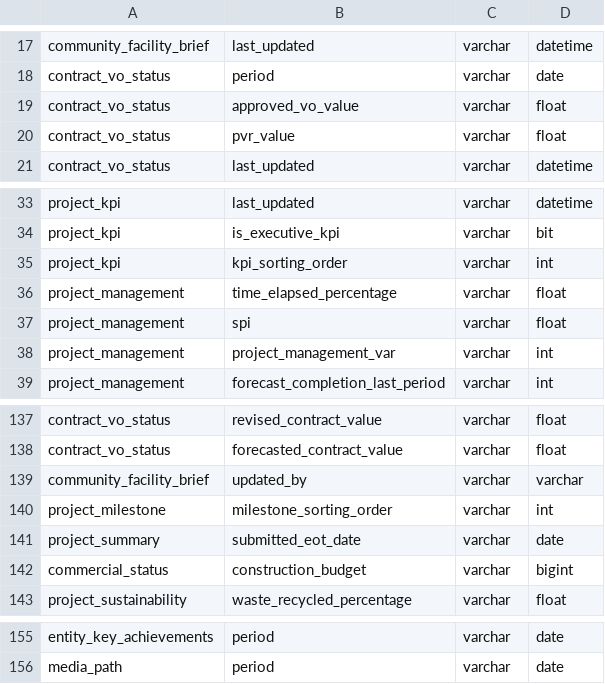
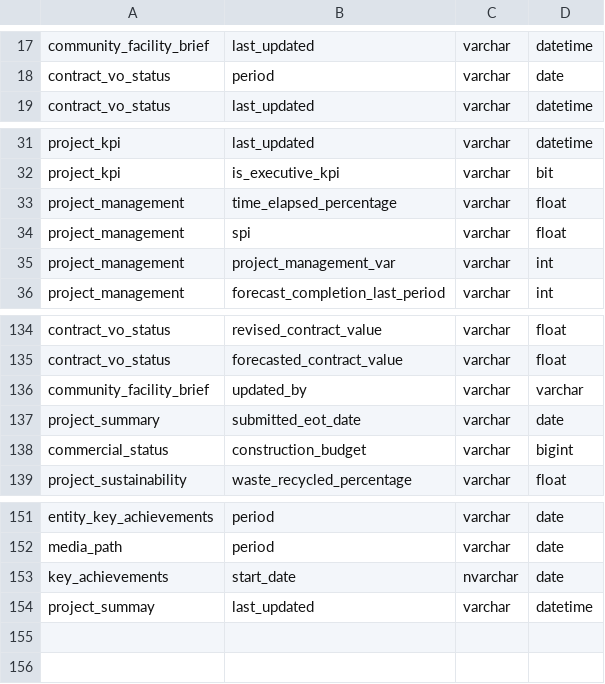
Before and after one commit to Husseinelghoul/database_revamp, a CSV file: config/data_quality_changes/data_types.csv, drawn as a sheet; only a part is shown, gaps mark what is left out; removed rows and columns are numbered as before the commit, all else as after; the diff names each change by its address in the sheet, - before the commit and + after, or states it on an @@ line.

Commit message:
added new type cast

```diff
--- a/config/data_quality_changes/data_types.csv
+++ b/config/data_quality_changes/data_types.csv
-row 19: contract_vo_status | approved_vo_value | varchar | float
-row 20: contract_vo_status | pvr_value | varchar | float
-row 35: project_kpi | kpi_sorting_order | varchar | int
-row 140: project_milestone | milestone_sorting_order | varchar | int
+row 153: key_achievements | start_date | nvarchar | date
+row 154: project_summay | last_updated | varchar | datetime
```
